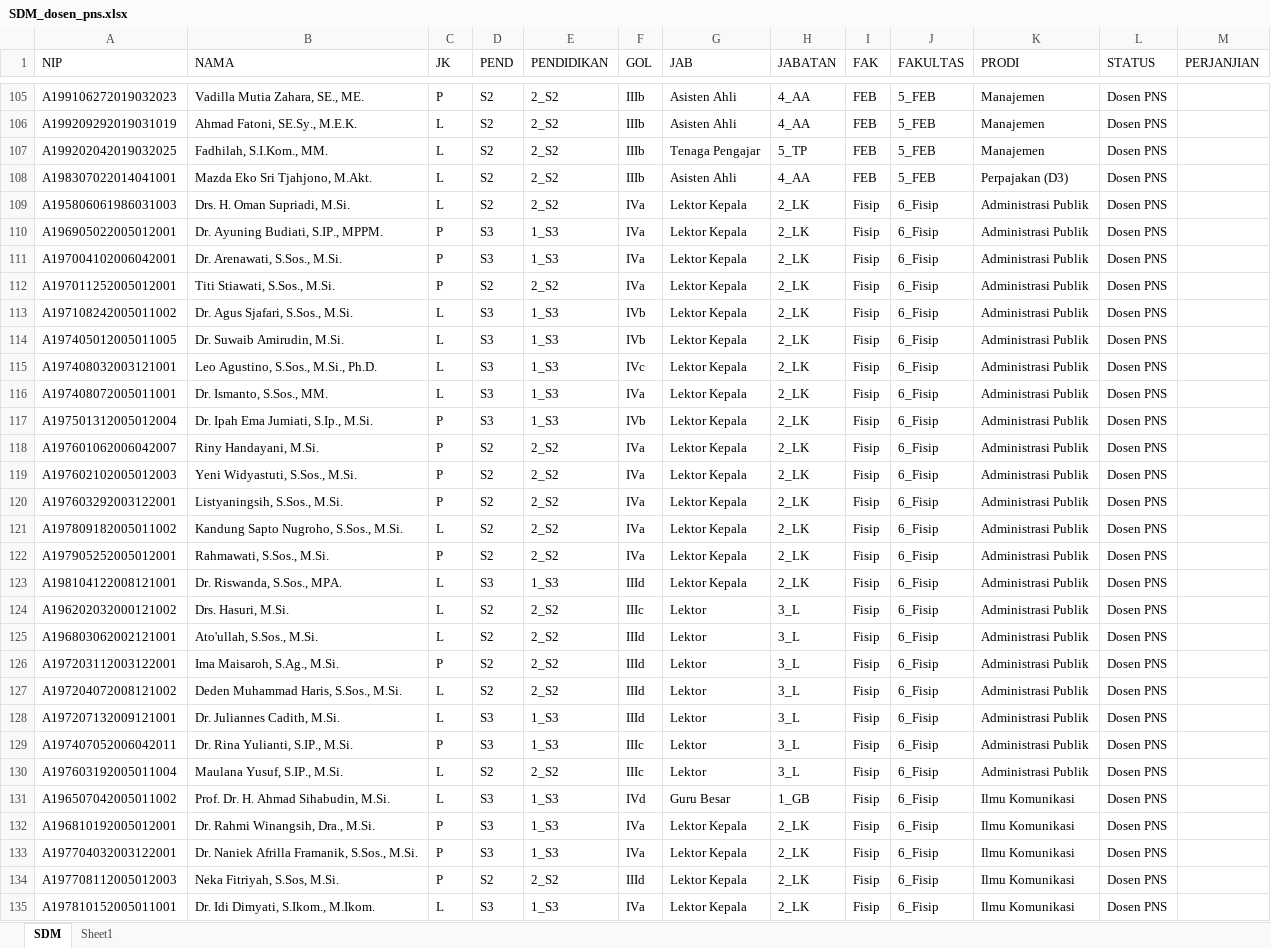
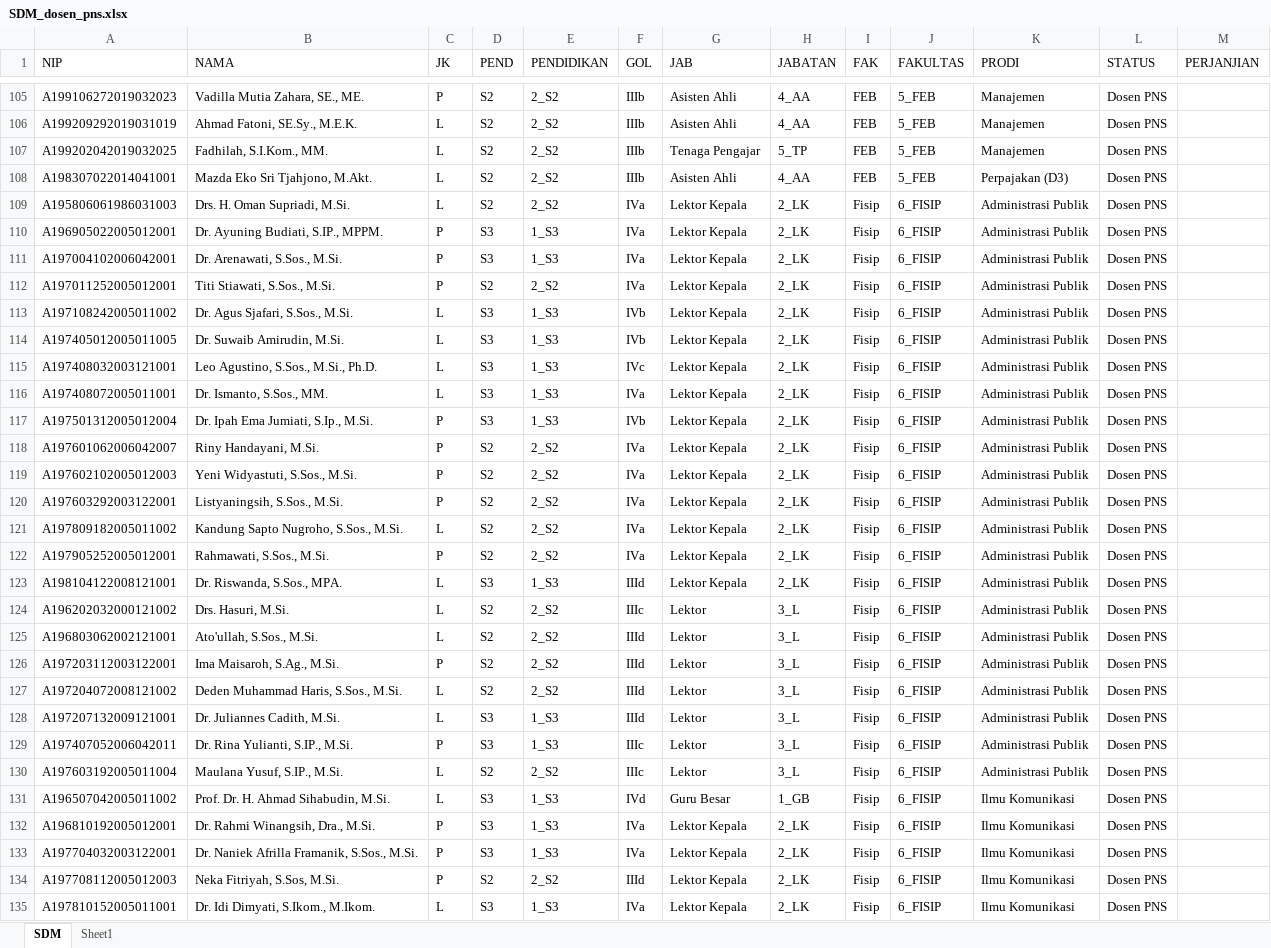
Before and after one commit to masdian/202101, an Excel workbook: static/SDM_dosen_pns.xlsx, sheet SDM, drawn as a sheet; only a part is shown, gaps mark what is left out; values as stored, in another font and other column widths than the file's, no borders; the diff covers the shown part only; the diff names each change by its address in the sheet, - before the commit and + after, or states it on an @@ line.

```diff
--- a/static/SDM_dosen_pns.xlsx (sheet SDM)
+++ b/static/SDM_dosen_pns.xlsx (sheet SDM)
-J109:J135 (FAKULTAS): 6_Fisip
+J109:J135 (FAKULTAS): 6_FISIP
```
Also changed, not shown: 18 added rows, 18 removed rows and 121 edited cells elsewhere in this sheet, sheet Sheet1, formulas that keep their value, static/SDM.xlsx, 12 other files.
